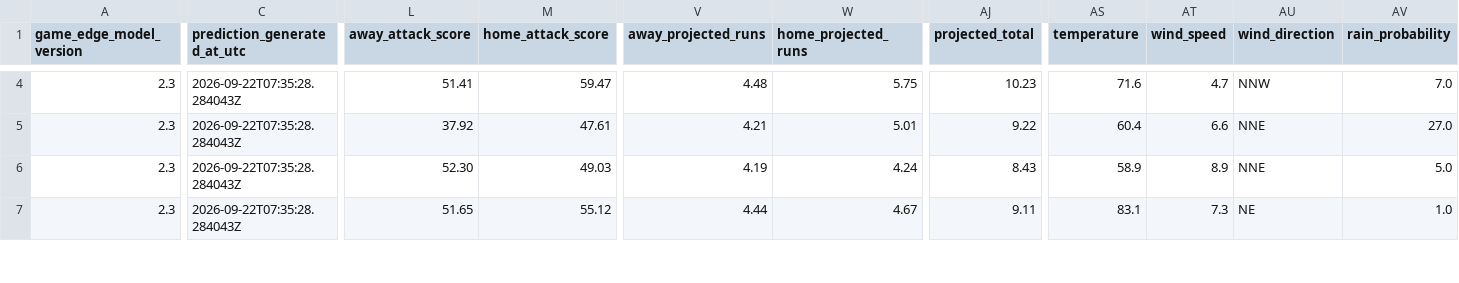
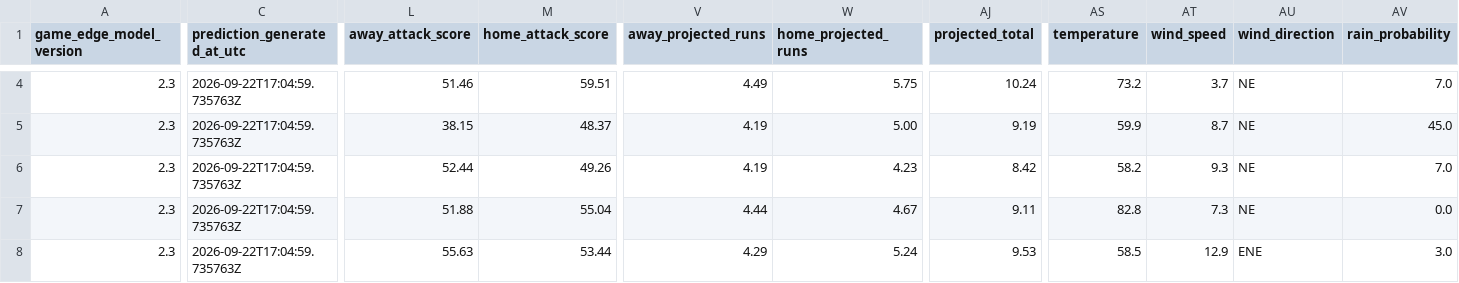
Before and after one commit to SSpeterson2b/launchpoint-hr, a CSV file: data/daily_game_predictions.csv, drawn as a sheet; only a part is shown, gaps mark what is left out; rows hold the shown columns only; the diff covers the shown part only; the diff names each change by its address in the sheet, - before the commit and + after, or states it on an @@ line.

Commit message:
Update public MLB Game Edge predictions

```diff
--- a/data/daily_game_predictions.csv
+++ b/data/daily_game_predictions.csv
-C4:C7 (prediction_generated_at_utc): 2026-09-22T07:35:28.284043Z
+C4:C7 (prediction_generated_at_utc): 2026-09-22T17:04:59.735763Z
-L4 (away_attack_score): 51.41
+L4 (away_attack_score): 51.46
-M4 (home_attack_score): 59.47
+M4 (home_attack_score): 59.51
-V4 (away_projected_runs): 4.48
+V4 (away_projected_runs): 4.49
-AJ4 (projected_total): 10.23
+AJ4 (projected_total): 10.24
-AS4 (temperature): 71.6
+AS4 (temperature): 73.2
-AT4 (wind_speed): 4.7
+AT4 (wind_speed): 3.7
-AU4 (wind_direction): NNW
+AU4 (wind_direction): NE
-L5 (away_attack_score): 37.92
+L5 (away_attack_score): 38.15
-M5 (home_attack_score): 47.61
+M5 (home_attack_score): 48.37
-V5 (away_projected_runs): 4.21
+V5 (away_projected_runs): 4.19
-W5 (home_projected_runs): 5.01
+W5 (home_projected_runs): 5.00
-AJ5 (projected_total): 9.22
+AJ5 (projected_total): 9.19
-AS5 (temperature): 60.4
+AS5 (temperature): 59.9
-AT5 (wind_speed): 6.6
+AT5 (wind_speed): 8.7
-AU5:AU6 (wind_direction): NNE
+AU5:AU6 (wind_direction): NE
-AV5 (rain_probability): 27.0
+AV5 (rain_probability): 45.0
-L6 (away_attack_score): 52.30
+L6 (away_attack_score): 52.44
-M6 (home_attack_score): 49.03
+M6 (home_attack_score): 49.26
-W6 (home_projected_runs): 4.24
+W6 (home_projected_runs): 4.23
-AJ6 (projected_total): 8.43
+AJ6 (projected_total): 8.42
-AS6 (temperature): 58.9
+AS6 (temperature): 58.2
-AT6 (wind_speed): 8.9
+AT6 (wind_speed): 9.3
-AV6 (rain_probability): 5.0
+AV6 (rain_probability): 7.0
-L7 (away_attack_score): 51.65
+L7 (away_attack_score): 51.88
-M7 (home_attack_score): 55.12
+M7 (home_attack_score): 55.04
-AS7 (temperature): 83.1
+AS7 (temperature): 82.8
-AV7 (rain_probability): 1.0
+AV7 (rain_probability): 0.0
+row 8: 2.3 | 2026-09-22T17:04:59.735763Z | 55.63 | 53.44 | 4.29 | 5.24 | 9.53 | 58.5 | 12.9 | ENE | 3.0
```
Also changed, not shown: 1 removed row and 99 edited cells elsewhere in this file.
